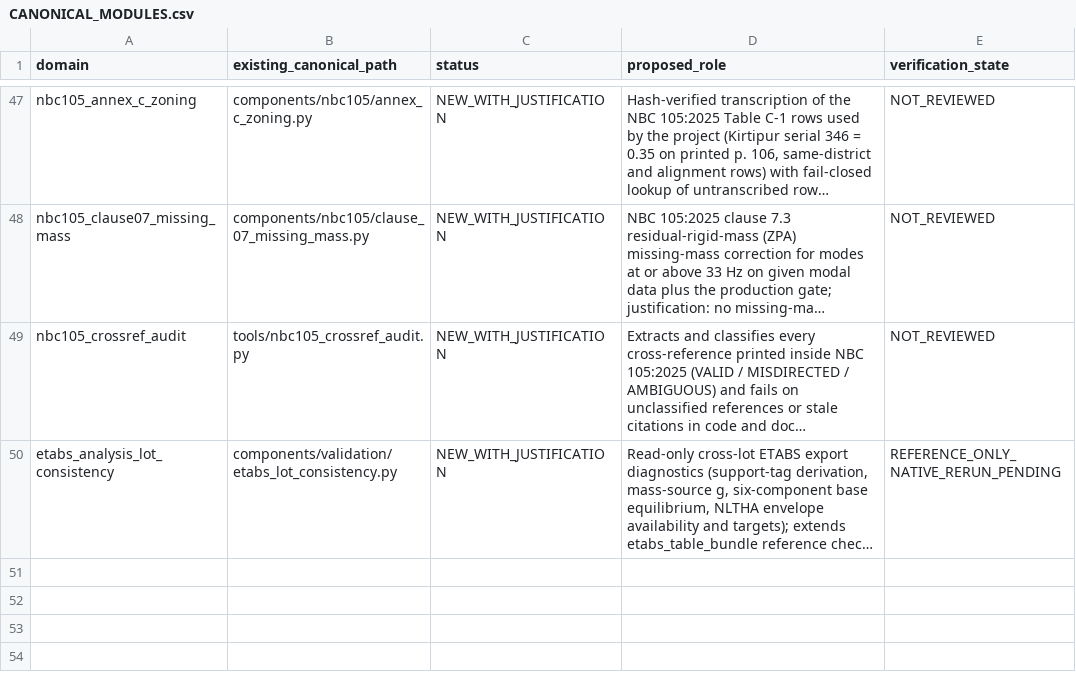
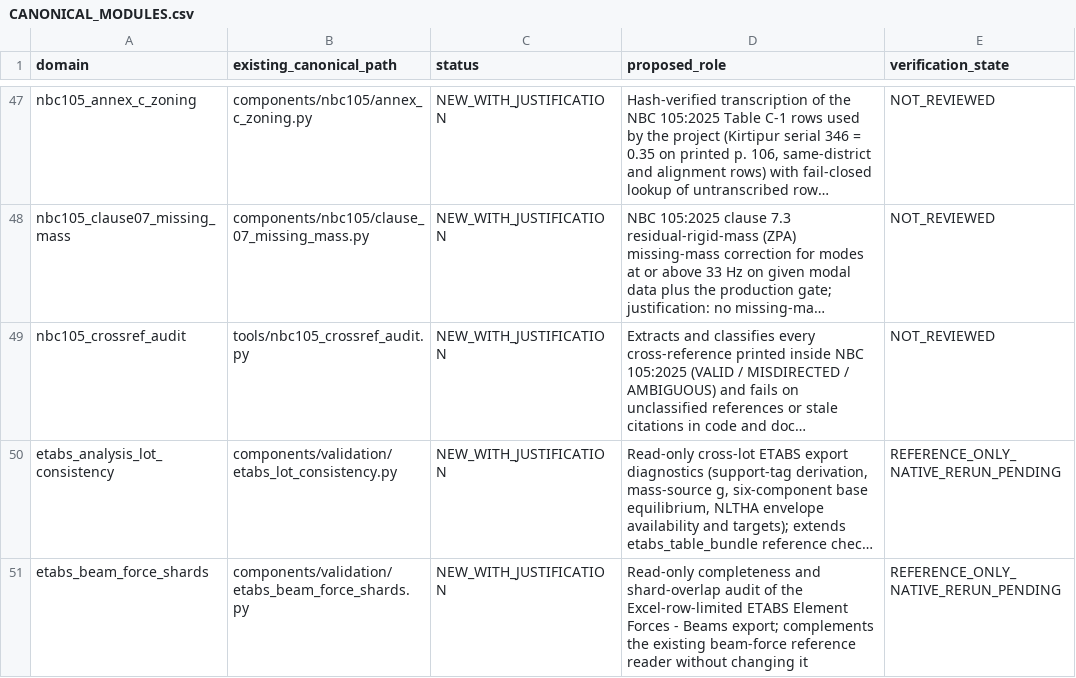
Before and after one commit to bikenshrestha2024/etabs-opensees-thesis, a CSV file: engineering/registry/CANONICAL_MODULES.csv, drawn as a sheet; only a part is shown, gaps mark what is left out; long unchanged cells end in …; the diff names each change by its address in the sheet, - before the commit and + after, or states it on an @@ line.

```diff
--- a/engineering/registry/CANONICAL_MODULES.csv
+++ b/engineering/registry/CANONICAL_MODULES.csv
+row 51: etabs_beam_force_shards | components/validation/etabs_beam_force_shards.py | NEW_WITH_JUSTIFICATION | Read-only completeness and shard-overlap audit of the Excel-row-limited ETABS Element Forces - Beams export; complements the existing beam-force reference reader without changing it | REFERENCE_ONLY_NATIVE_RERUN_PENDING
```
Also changed, not shown: 10 other files.
